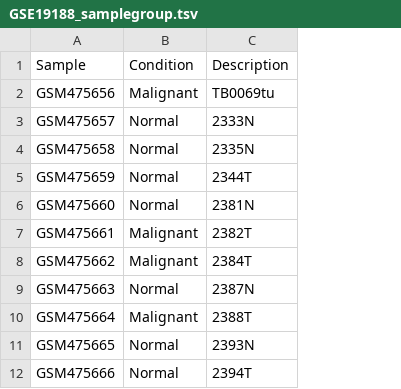
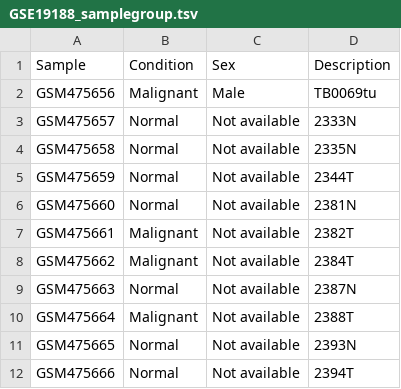
Before and after one commit to Hzryz/GeneExpressionAnalysis, a TSV file: Data/Lung Cancer/Malignant/GSE19188/GSE19188_samplegroup.tsv, drawn as a sheet; only a part is shown; the diff names each change by its address in the sheet, - before the commit and + after, or states it on an @@ line.

```diff
--- a/Data/Lung Cancer/Malignant/GSE19188/GSE19188_samplegroup.tsv
+++ b/Data/Lung Cancer/Malignant/GSE19188/GSE19188_samplegroup.tsv
+column C (Sex), rows 2-12: Male | Not available | Not available | Not available | Not available | Not available | Not available | Not available | Not available | Not available | Not available
```
Also changed, not shown: Data/Lung Cancer/Malignant/GSE33532/GSE33532_samplegroup.tsv, Data/Lung Cancer/Pre-Malignant/GSE79209/GSE79209_samplegroup.tsv, 5 other files.
